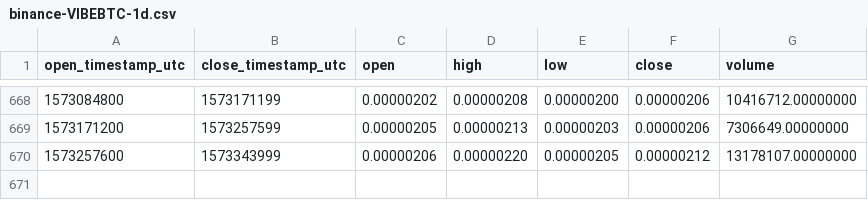
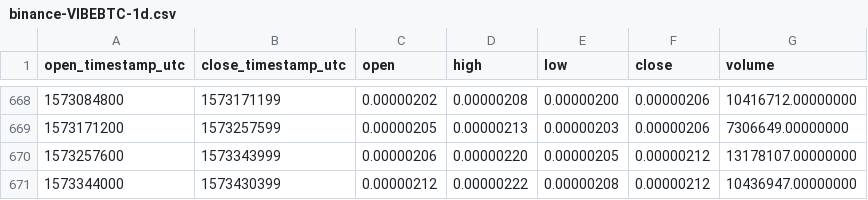
Before and after one commit to cryptobigbro/binance-VIBEBTC, a CSV file: binance-VIBEBTC-1d.csv, drawn as a sheet; only a part is shown, gaps mark what is left out; the diff names each change by its address in the sheet, - before the commit and + after, or states it on an @@ line.

Commit message:
Update OHLCV data.

```diff
--- a/binance-VIBEBTC-1d.csv
+++ b/binance-VIBEBTC-1d.csv
+row 671: 1573344000 | 1573430399 | 0.00000212 | 0.00000222 | 0.00000208 | 0.00000212 | 10436947.00000000
```
Also changed, not shown: 1 other file.
